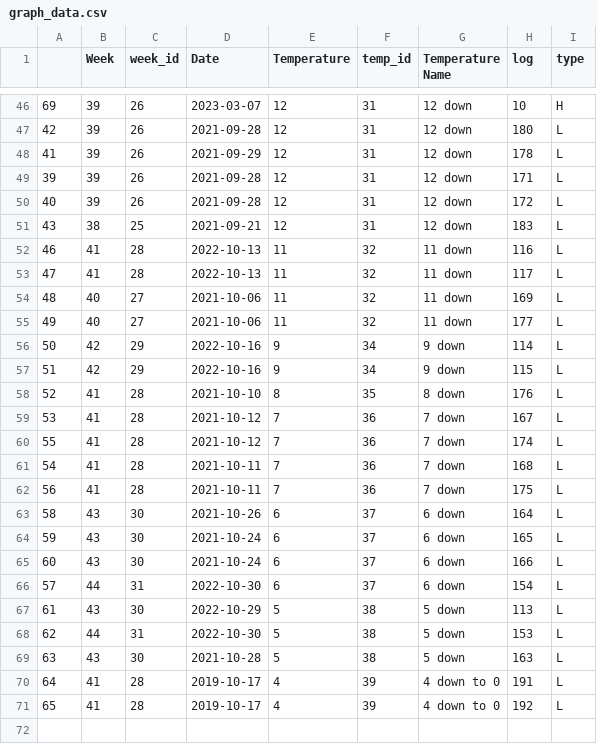
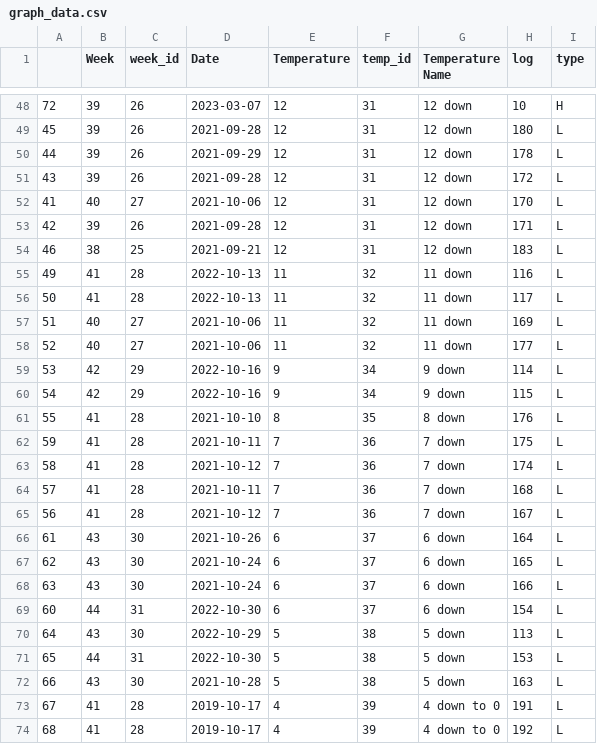
Before and after one commit to mgurnett/FishingLog, a CSV file: graph_data.csv, drawn as a sheet; only a part is shown, gaps mark what is left out; the diff covers the shown part only.

```diff
--- a/graph_data.csv
+++ b/graph_data.csv
@@ -46,26 +48,27 @@
-69,39,26,2023-03-07,12,31,12 down,10,H
-42,39,26,2021-09-28,12,31,12 down,180,L
-41,39,26,2021-09-29,12,31,12 down,178,L
-39,39,26,2021-09-28,12,31,12 down,171,L
-40,39,26,2021-09-28,12,31,12 down,172,L
-43,38,25,2021-09-21,12,31,12 down,183,L
-46,41,28,2022-10-13,11,32,11 down,116,L
-47,41,28,2022-10-13,11,32,11 down,117,L
-48,40,27,2021-10-06,11,32,11 down,169,L
-49,40,27,2021-10-06,11,32,11 down,177,L
-50,42,29,2022-10-16,9,34,9 down,114,L
-51,42,29,2022-10-16,9,34,9 down,115,L
-52,41,28,2021-10-10,8,35,8 down,176,L
-53,41,28,2021-10-12,7,36,7 down,167,L
-55,41,28,2021-10-12,7,36,7 down,174,L
-54,41,28,2021-10-11,7,36,7 down,168,L
-56,41,28,2021-10-11,7,36,7 down,175,L
-58,43,30,2021-10-26,6,37,6 down,164,L
-59,43,30,2021-10-24,6,37,6 down,165,L
-60,43,30,2021-10-24,6,37,6 down,166,L
-57,44,31,2022-10-30,6,37,6 down,154,L
-61,43,30,2022-10-29,5,38,5 down,113,L
-62,44,31,2022-10-30,5,38,5 down,153,L
-63,43,30,2021-10-28,5,38,5 down,163,L
-64,41,28,2019-10-17,4,39,4 down to 0,191,L
-65,41,28,2019-10-17,4,39,4 down to 0,192,L
+72,39,26,2023-03-07,12,31,12 down,10,H
+45,39,26,2021-09-28,12,31,12 down,180,L
+44,39,26,2021-09-29,12,31,12 down,178,L
+43,39,26,2021-09-28,12,31,12 down,172,L
+41,40,27,2021-10-06,12,31,12 down,170,L
+42,39,26,2021-09-28,12,31,12 down,171,L
+46,38,25,2021-09-21,12,31,12 down,183,L
+49,41,28,2022-10-13,11,32,11 down,116,L
+50,41,28,2022-10-13,11,32,11 down,117,L
+51,40,27,2021-10-06,11,32,11 down,169,L
+52,40,27,2021-10-06,11,32,11 down,177,L
+53,42,29,2022-10-16,9,34,9 down,114,L
+54,42,29,2022-10-16,9,34,9 down,115,L
+55,41,28,2021-10-10,8,35,8 down,176,L
+59,41,28,2021-10-11,7,36,7 down,175,L
+58,41,28,2021-10-12,7,36,7 down,174,L
+57,41,28,2021-10-11,7,36,7 down,168,L
+56,41,28,2021-10-12,7,36,7 down,167,L
+61,43,30,2021-10-26,6,37,6 down,164,L
+62,43,30,2021-10-24,6,37,6 down,165,L
+63,43,30,2021-10-24,6,37,6 down,166,L
+60,44,31,2022-10-30,6,37,6 down,154,L
+64,43,30,2022-10-29,5,38,5 down,113,L
+65,44,31,2022-10-30,5,38,5 down,153,L
+66,43,30,2021-10-28,5,38,5 down,163,L
+67,41,28,2019-10-17,4,39,4 down to 0,191,L
+68,41,28,2019-10-17,4,39,4 down to 0,192,L
```
Also changed, not shown: 5 added rows, 3 removed rows, 3 moved rows and 25 edited cells elsewhere in this file, 3 other files.
